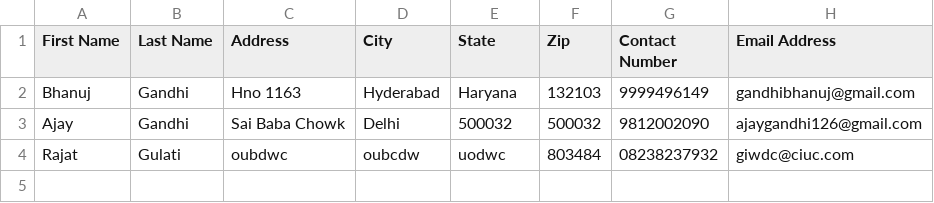
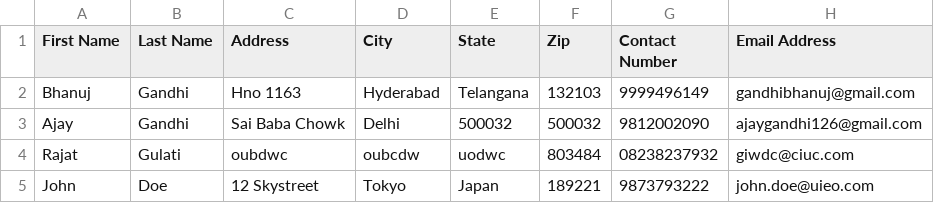
Before and after one commit to bhanujggandhi/monsoon22-SSD, a CSV file: ssd_assignment_4/data.csv, drawn as a sheet.

```diff
--- a/ssd_assignment_4/data.csv
+++ b/ssd_assignment_4/data.csv
@@ -1,4 +1,5 @@
 First Name,Last Name,Address,City,State,Zip,Contact Number,Email Address
-Bhanuj,Gandhi,Hno 1163,Hyderabad,Haryana,132103,9999496149,gandhibhanuj@gmail.com
+Bhanuj,Gandhi,Hno 1163,Hyderabad,Telangana,132103,9999496149,gandhibhanuj@gmail.com
 Ajay,Gandhi,Sai Baba Chowk,Delhi,500032,500032,9812002090,ajaygandhi126@gmail.com
 Rajat,Gulati,oubdwc,oubcdw,uodwc,803484,08238237932,giwdc@ciuc.com
+John,Doe,12 Skystreet,Tokyo,Japan,189221,9873793222,john.doe@uieo.com
```
Also changed, not shown: 2 other files.
